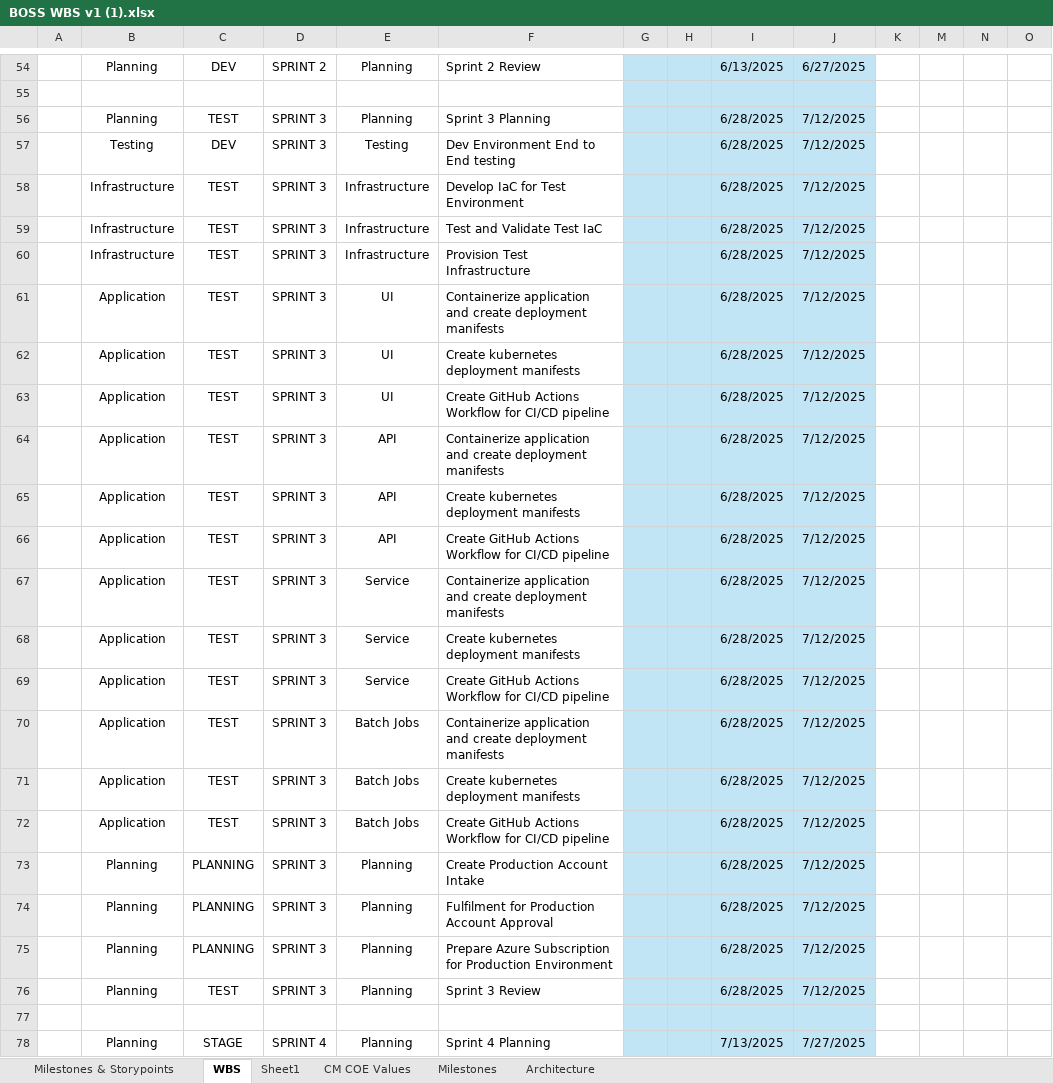
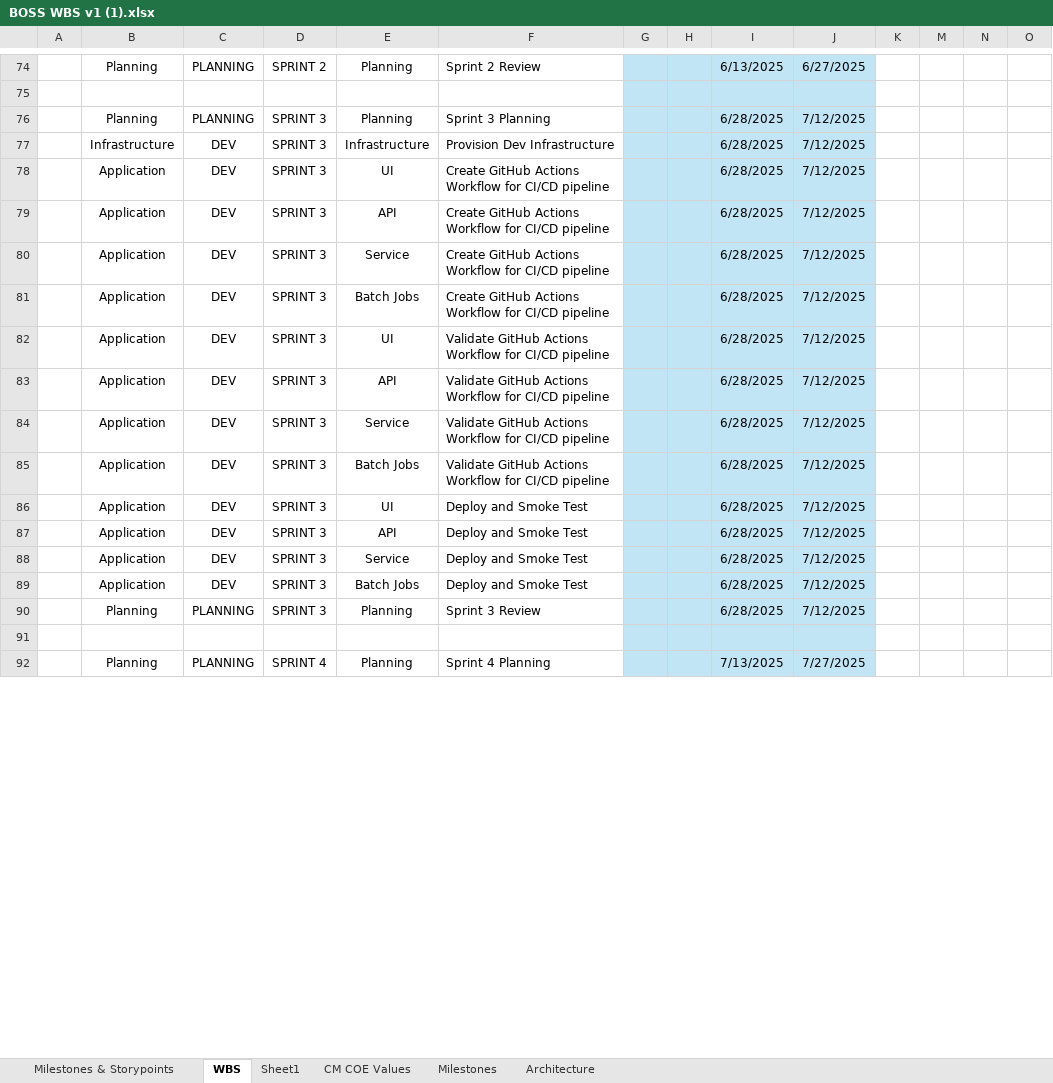
Before and after one commit to soundarcd/fx, an Excel workbook: Boss/BOSS WBS v1 (1).xlsx, sheet WBS, drawn as a sheet; only a part is shown, gaps mark what is left out; values as stored, in another font and other column widths than the file's, no borders; conditional formats not drawn; removed rows and columns are numbered as before the commit, all else as after; rows hold the shown columns only; the diff covers the shown part only; the diff names each change by its address in the sheet, - before the commit and + after, or states it on an @@ line.

```diff
--- a/Boss/BOSS WBS v1 (1).xlsx (sheet WBS)
+++ b/Boss/BOSS WBS v1 (1).xlsx (sheet WBS)
-C74: DEV
+C74: PLANNING
-C76: TEST
+C76: PLANNING
-row 57:  | Testing | DEV | SPRINT 3 | Testing | Dev Environment End to End testing |  |  | 6/28/2025 | 7/12/2025
-row 58:  | Infrastructure | TEST | SPRINT 3 | Infrastructure | Develop IaC for Test Environment |  |  | 6/28/2025 | 7/12/2025
-row 59:  | Infrastructure | TEST | SPRINT 3 | Infrastructure | Test and Validate Test IaC |  |  | 6/28/2025 | 7/12/2025
-C77: TEST
+C77: DEV
-F77: Provision Test Infrastructure
+F77: Provision Dev Infrastructure
-row 61:  | Application | TEST | SPRINT 3 | UI | Containerize application and create deployment manifests |  |  | 6/28/2025 | 7/12/2025
-row 62:  | Application | TEST | SPRINT 3 | UI | Create kubernetes deployment manifests |  |  | 6/28/2025 | 7/12/2025
-C78:C85: TEST
+C78:C85: DEV
-F79: Containerize application and create deployment manifests
+F79: Create GitHub Actions Workflow for CI/CD pipeline
-E80: API
+E80: Service
-F80: Create kubernetes deployment manifests
+F80: Create GitHub Actions Workflow for CI/CD pipeline
-E81: API
+E81: Batch Jobs
-E82: Service
+E82: UI
-F82: Containerize application and create deployment manifests
+F82: Validate GitHub Actions Workflow for CI/CD pipeline
-E83: Service
+E83: API
-F83: Create kubernetes deployment manifests
+F83: Validate GitHub Actions Workflow for CI/CD pipeline
-F84: Create GitHub Actions…
+F84: Validate GitHub Actions…
-F85: Containerize application and create deployment manifests
+F85: Validate GitHub Actions Workflow for CI/CD pipeline
+row 86:  | Application | DEV | SPRINT 3 | UI | Deploy and Smoke Test |  |  | 6/28/2025 | 7/12/2025
+row 87:  | Application | DEV | SPRINT 3 | API | Deploy and Smoke Test |  |  | 6/28/2025 | 7/12/2025
-C88:C89: TEST
+C88:C89: DEV
-E88: Batch Jobs
+E88: Service
-F88: Create kubernetes deployment manifests
+F88: Deploy and Smoke Test
-F89: Create GitHub Actions Workflow for CI/CD pipeline
+F89: Deploy and Smoke Test
-row 73:  | Planning | PLANNING | SPRINT 3 | Planning | Create Production Account Intake |  |  | 6/28/2025 | 7/12/2025
-row 74:  | Planning | PLANNING | SPRINT 3 | Planning | Fulfilment for Production Account Approval |  |  | 6/28/2025 | 7/12/2025
-F90: Prepare Azure Subscription for Production Environment
+F90: Sprint 3 Review
-row 76:  | Planning | TEST | SPRINT 3 | Planning | Sprint 3 Review |  |  | 6/28/2025 | 7/12/2025
-C92: STAGE
+C92: PLANNING
```
Also changed, not shown: 89 added rows, 40 removed rows and 154 edited cells elsewhere in this sheet, sheet Milestones & Storypoints, formulas that keep their value, hidden cells.
